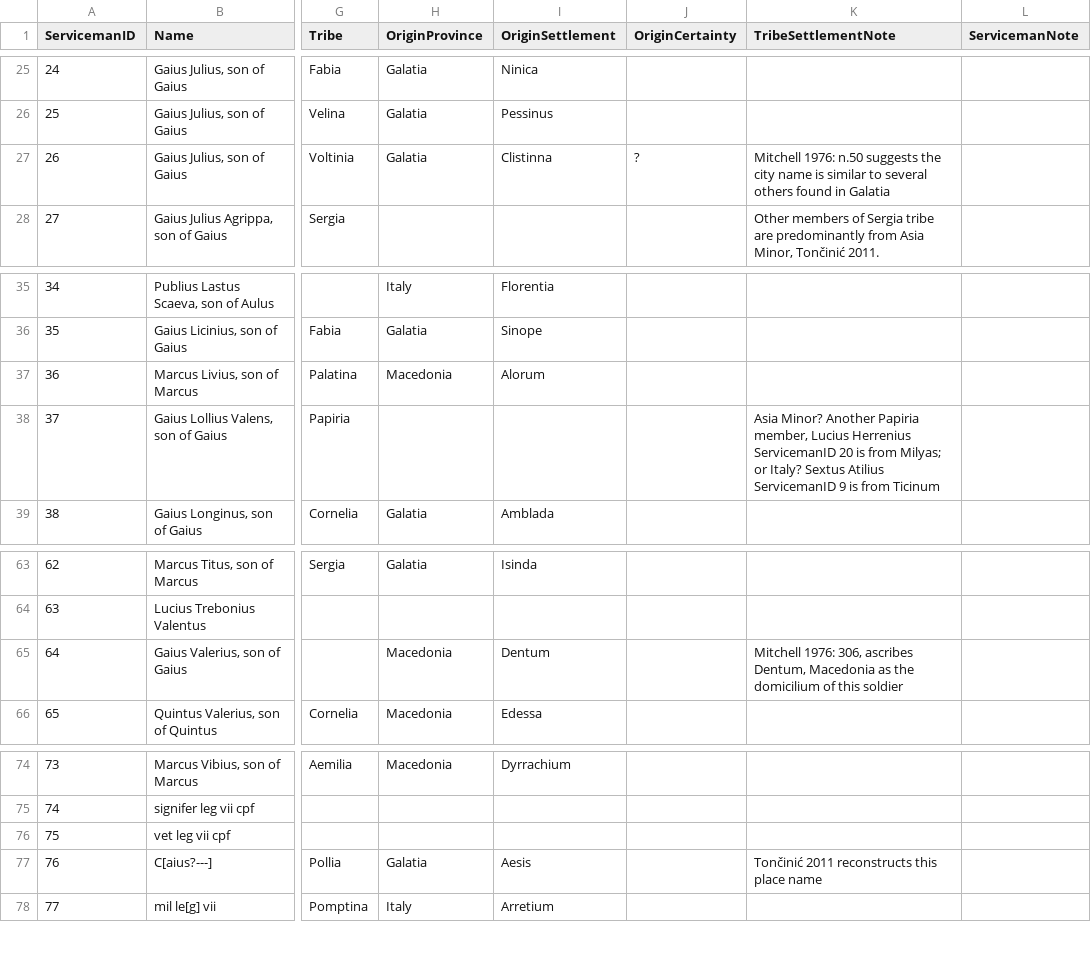
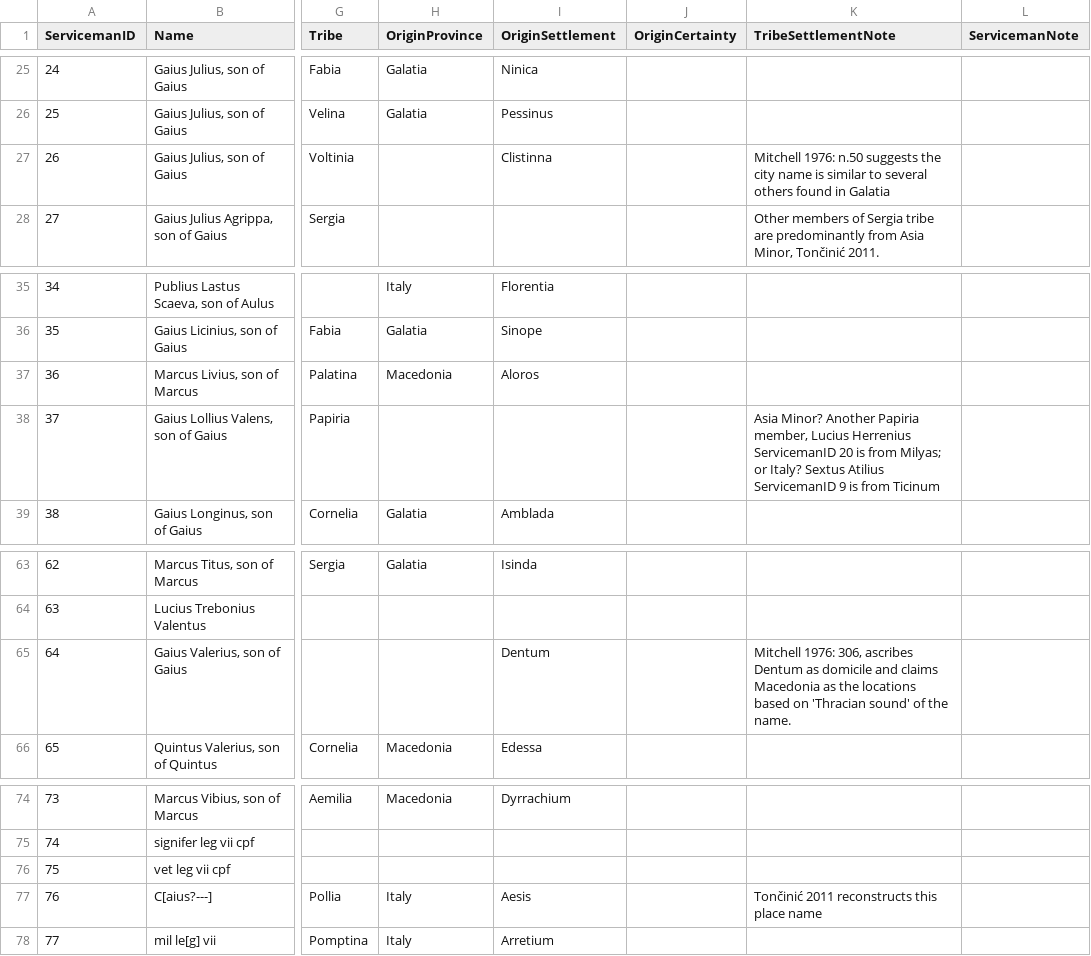
Before and after one commit to EwanSC/BromansCoopey, a CSV file: data/legio_serviceman.csv, drawn as a sheet; only a part is shown, gaps mark what is left out; the diff names each change by its address in the sheet, - before the commit and + after, or states it on an @@ line.

Commit message:
Updated provinces and placenames

```diff
--- a/data/legio_serviceman.csv
+++ b/data/legio_serviceman.csv
-H27 (OriginProvince): Galatia
+H27 (OriginProvince): (empty)
-J27 (OriginCertainty): ?
+J27 (OriginCertainty): (empty)
-I37 (OriginSettlement): Alorum
+I37 (OriginSettlement): Aloros
-H65 (OriginProvince): Macedonia
+H65 (OriginProvince): (empty)
-K65 (TribeSettlementNote): …306, ascribes Dentum, Macedonia as the domicilium of this soldier
+K65 (TribeSettlementNote): …306, ascribes Dentum as domicile and claims Macedonia as the locations based on 'Thracian sound' of the name.
-H77 (OriginProvince): Galatia
+H77 (OriginProvince): Italy
```
Also changed, not shown: analysis/All_Servicemen.csv, original_source_data/legio_serviceman.csv, 1 other file.
